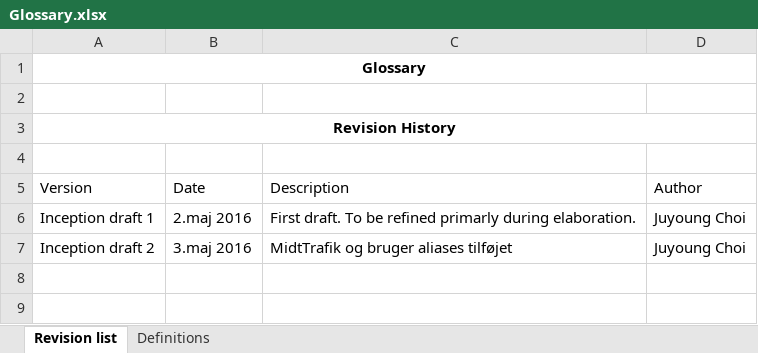
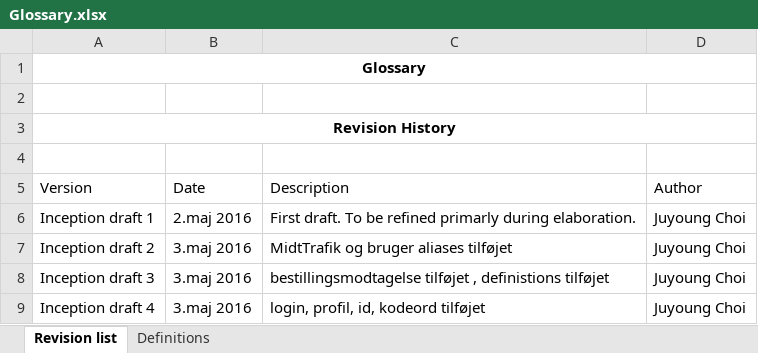
Before and after one commit to unicojoyhug/flextur_1yearsProject, an Excel workbook: Analysis/Glossary.xlsx, sheet Revision list, drawn as a sheet; values as stored, in another font and other column widths than the file's, no borders; table styles not drawn; the diff names each change by its address in the sheet, - before the commit and + after, or states it on an @@ line.

```diff
--- a/Analysis/Glossary.xlsx (sheet Revision list)
+++ b/Analysis/Glossary.xlsx (sheet Revision list)
+row 8: Inception draft 3 | 3.maj 2016 | bestillingsmodtagelse tilføjet , definistions tilføjet | Juyoung Choi
+row 9: Inception draft 4 | 3.maj 2016 | login, profil, id, kodeord tilføjet | Juyoung Choi
```
Also changed, not shown: sheet Definitions.
